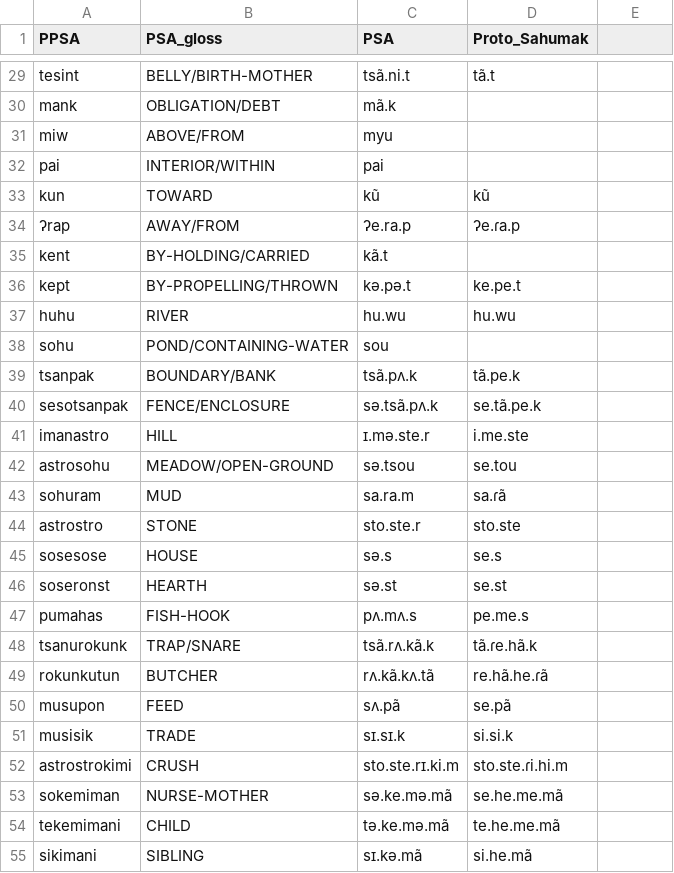
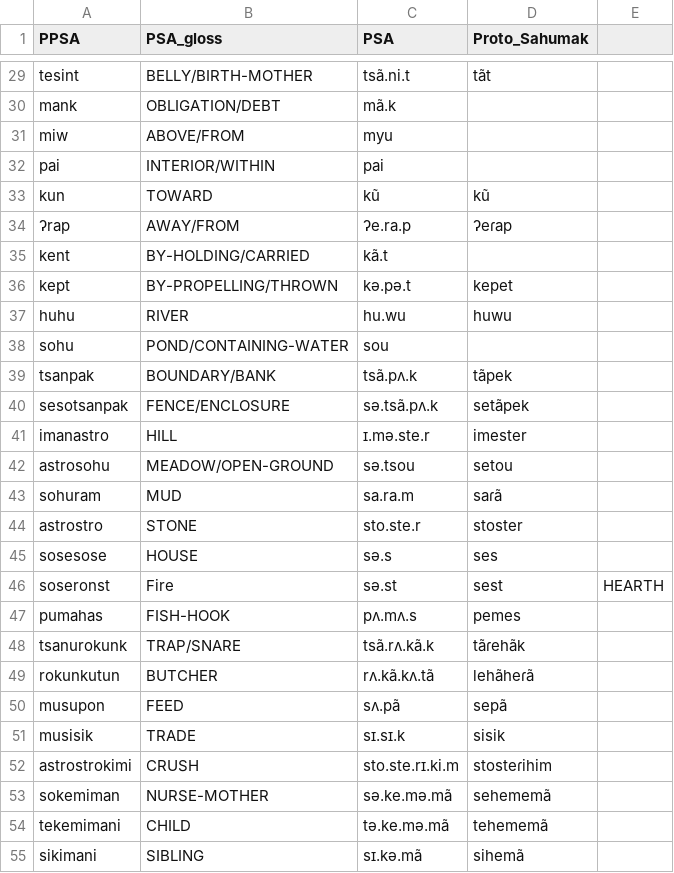
Before and after one commit to Nolrai/Tvahn, a CSV file: Sahumãk/vocab.csv, drawn as a sheet; only a part is shown, gaps mark what is left out; the diff covers the shown part only; the diff names each change by its address in the sheet, - before the commit and + after, or states it on an @@ line.

```diff
--- a/Sahumãk/vocab.csv
+++ b/Sahumãk/vocab.csv
-D29 (Proto_Sahumak): tã.t
+D29 (Proto_Sahumak): tãt
-D34 (Proto_Sahumak): ʔe.ɾa.p
+D34 (Proto_Sahumak): ʔeɾap
-D36 (Proto_Sahumak): ke.pe.t
+D36 (Proto_Sahumak): kepet
-D37 (Proto_Sahumak): hu.wu
+D37 (Proto_Sahumak): huwu
-D39 (Proto_Sahumak): tã.pe.k
+D39 (Proto_Sahumak): tãpek
-D40 (Proto_Sahumak): se.tã.pe.k
+D40 (Proto_Sahumak): setãpek
-D41 (Proto_Sahumak): i.me.ste
+D41 (Proto_Sahumak): imester
-D42 (Proto_Sahumak): se.tou
+D42 (Proto_Sahumak): setou
-D43 (Proto_Sahumak): sa.ɾã
+D43 (Proto_Sahumak): saɾã
-D44 (Proto_Sahumak): sto.ste
+D44 (Proto_Sahumak): stoster
-D45 (Proto_Sahumak): se.s
+D45 (Proto_Sahumak): ses
-B46 (PSA_gloss): HEARTH
+B46 (PSA_gloss): Fire
-D46 (Proto_Sahumak): se.st
+D46 (Proto_Sahumak): sest
-E46: (empty)
+E46: HEARTH
-D47 (Proto_Sahumak): pe.me.s
+D47 (Proto_Sahumak): pemes
-D48 (Proto_Sahumak): tã.ɾe.hã.k
+D48 (Proto_Sahumak): tãɾehãk
-D49 (Proto_Sahumak): re.hã.he.ɾã
+D49 (Proto_Sahumak): lehãheɾã
-D50 (Proto_Sahumak): se.pã
+D50 (Proto_Sahumak): sepã
-D51 (Proto_Sahumak): si.si.k
+D51 (Proto_Sahumak): sisik
-D52 (Proto_Sahumak): sto.ste.ɾi.hi.m
+D52 (Proto_Sahumak): stosteɾihim
-D53 (Proto_Sahumak): se.he.me.mã
+D53 (Proto_Sahumak): sehememã
-D54 (Proto_Sahumak): te.he.me.mã
+D54 (Proto_Sahumak): tehememã
-D55 (Proto_Sahumak): si.he.mã
+D55 (Proto_Sahumak): sihemã
```
Also changed, not shown: 6 added rows and 37 edited cells elsewhere in this file, 10 other files.
